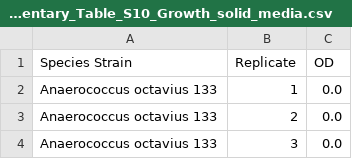
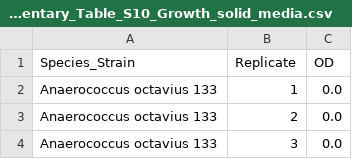
Before and after one commit to marcelo-nd/nasalSynComs, a CSV file: Data/Supplementary_Table_S10_Growth_solid_media.csv, drawn as a sheet; only a part is shown.

```diff
--- a/Data/Supplementary_Table_S10_Growth_solid_media.csv
+++ b/Data/Supplementary_Table_S10_Growth_solid_media.csv
@@ -1,2 +1,2 @@
-Species Strain,Replicate,OD
+Species_Strain,Replicate,OD
 Anaerococcus octavius 133,1,0.0
```
Also changed, not shown: Data/Supplementary_Table_S9_limma_results.csv, 2 other files.
